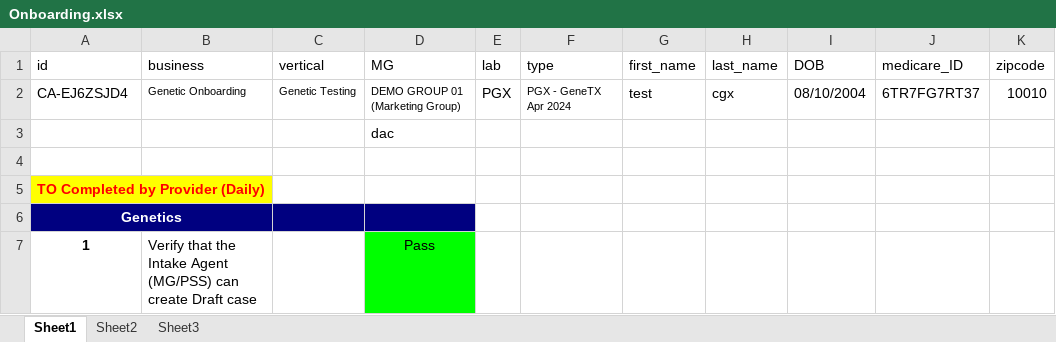
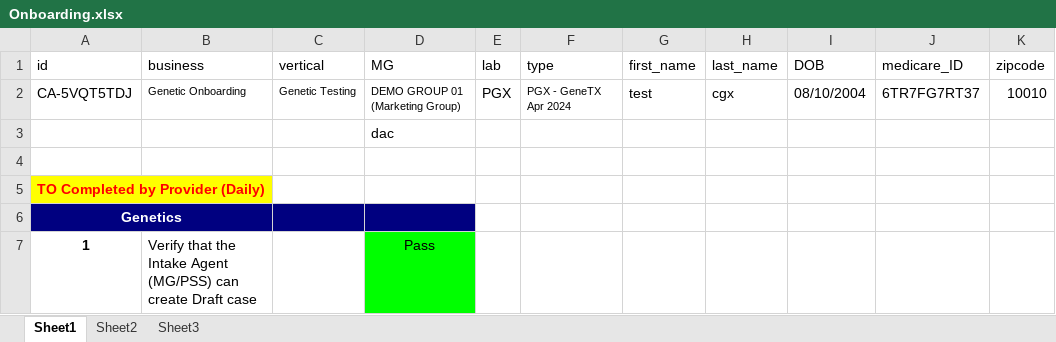
Before and after one commit to nguyenbadac0405/prod_tms, an Excel workbook: target/test-classes/Onboarding.xlsx, sheet Sheet1, drawn as a sheet; only a part is shown; values as stored, in another font and other column widths than the file's, no borders; the diff names each change by its address in the sheet, - before the commit and + after, or states it on an @@ line.

Commit message:
update core auto run api to complete case Onboarding

```diff
--- a/target/test-classes/Onboarding.xlsx (sheet Sheet1)
+++ b/target/test-classes/Onboarding.xlsx (sheet Sheet1)
-A2 (id): CA-EJ6ZSJD4
+A2 (id): CA-5VQT5TDJ
```
Also changed, not shown: target/test-classes/Genetics.xlsx, 22 other files.
